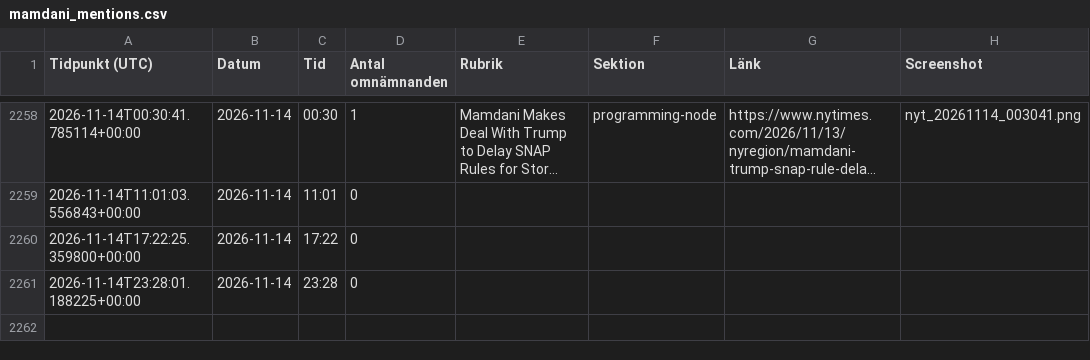
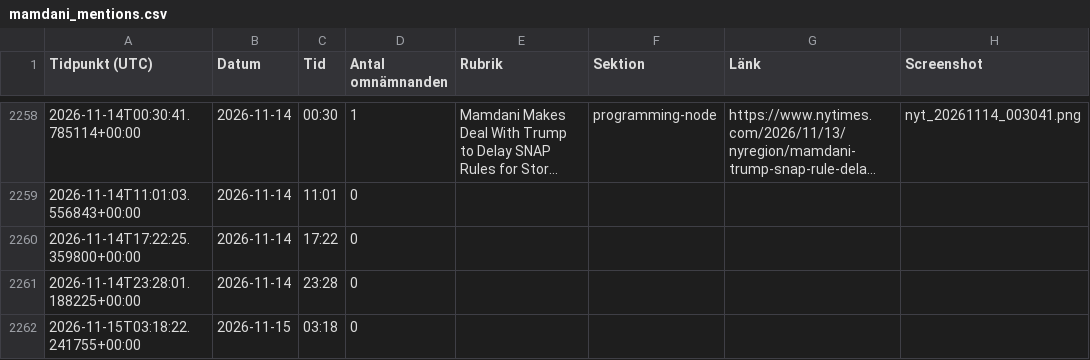
Before and after one commit to rikardlinde/nyt-mamdani-tracker, a CSV file: data/mamdani_mentions.csv, drawn as a sheet; only a part is shown, gaps mark what is left out; long unchanged cells end in ….

```diff
--- a/data/mamdani_mentions.csv
+++ b/data/mamdani_mentions.csv
@@ -2261 +2261,2 @@ Tidpunkt (UTC),Datum,Tid,Antal omnämnanden,Rubrik,Sektion,Länk,Screenshot
 2026-11-14T23:28:01.188225+00:00,2026-11-14,23:28,0,,,,
+2026-11-15T03:18:22.241755+00:00,2026-11-15,03:18,0,,,,
```
Also changed, not shown: 1 other file.
